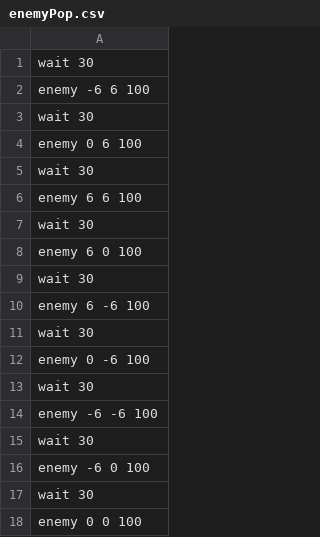
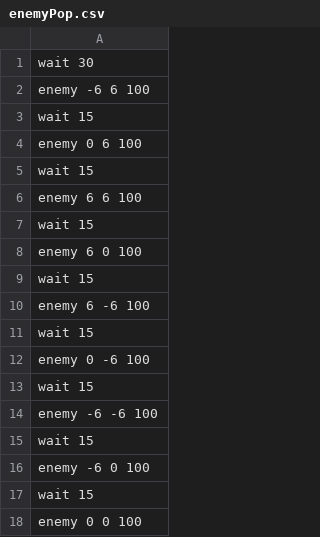
Before and after one commit to IguchiShunpei/2023_10days, a CSV file: Resources/csv/enemyPop.csv, drawn as a sheet.

```diff
--- a/Resources/csv/enemyPop.csv
+++ b/Resources/csv/enemyPop.csv
@@ -2,17 +2,17 @@ wait 30
 enemy -6 6 100
-wait 30
+wait 15
 enemy 0 6 100
-wait 30
+wait 15
 enemy 6 6 100
-wait 30
+wait 15
 enemy 6 0 100
-wait 30
+wait 15
 enemy 6 -6 100
-wait 30
+wait 15
 enemy 0 -6 100
-wait 30
+wait 15
 enemy -6 -6 100
-wait 30
+wait 15
 enemy -6 0 100
-wait 30
+wait 15
 enemy 0 0 100
```
Also changed, not shown: 3 other files.
